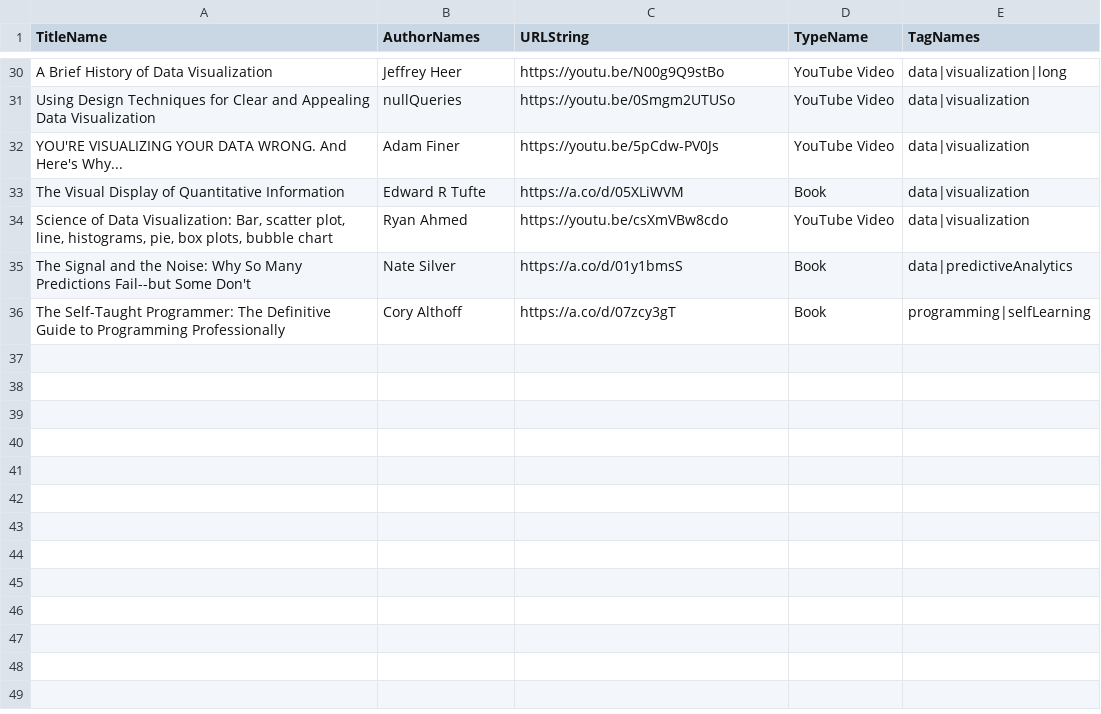
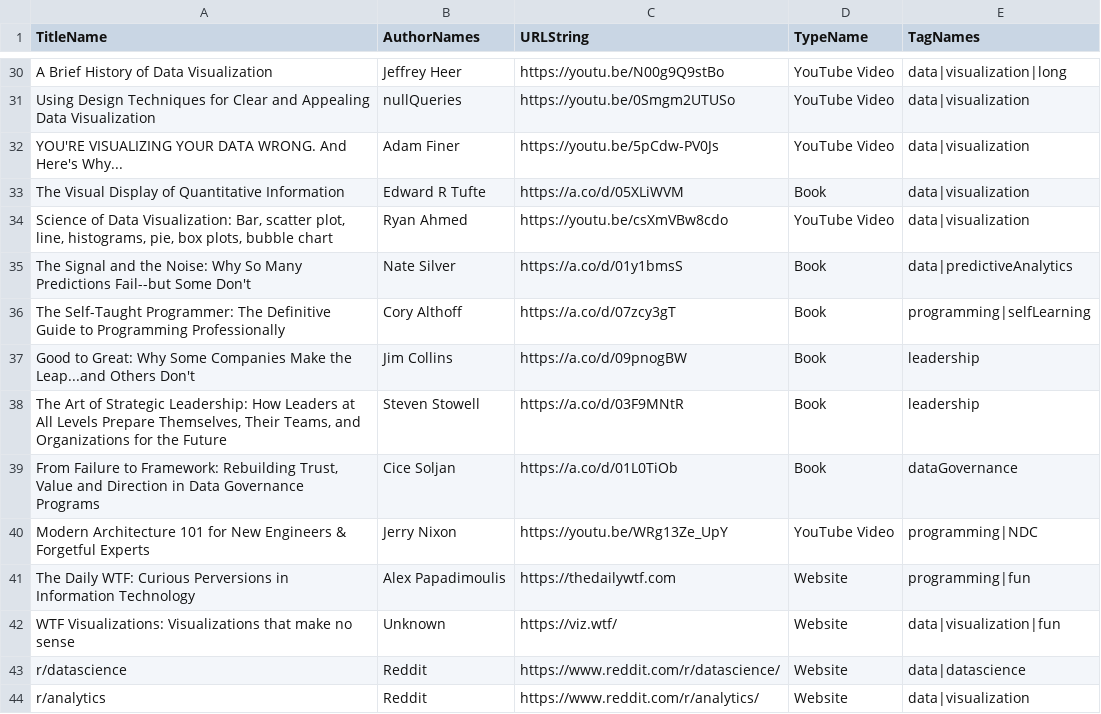
Before and after one commit to zeors9/ReadingList, a CSV file: data/dataList.csv, drawn as a sheet; only a part is shown, gaps mark what is left out.

Commit message:
Added Fun tag handling, additional entries on list

```diff
--- a/data/dataList.csv
+++ b/data/dataList.csv
@@ -36 +36,9 @@ The Signal and the Noise: Why So Many Predictions Fail--but Some Don't,Nate Silv
 The Self-Taught Programmer: The Definitive Guide to Programming Professionally,Cory Althoff,https://a.co/d/07zcy3gT,Book,programming|selfLearning
+Good to Great: Why Some Companies Make the Leap...and Others Don't,Jim Collins,https://a.co/d/09pnogBW,Book,leadership
+"The Art of Strategic Leadership: How Leaders at All Levels Prepare Themselves, Their Teams, and Organizations for the Future",Steven Stowell,https://a.co/d/03F9MNtR,Book,leadership
+"From Failure to Framework: Rebuilding Trust, Value and Direction in Data Governance Programs",Cice Soljan,https://a.co/d/01L0TiOb,Book,dataGovernance
+Modern Architecture 101 for New Engineers & Forgetful Experts,Jerry Nixon,https://youtu.be/WRg13Ze_UpY,YouTube Video,programming|NDC
+The Daily WTF: Curious Perversions in Information Technology,Alex Papadimoulis,https://thedailywtf.com,Website,programming|fun
+WTF Visualizations: Visualizations that make no sense,Unknown,https://viz.wtf/,Website,data|visualization|fun
+r/datascience,Reddit,https://www.reddit.com/r/datascience/,Website,data|datascience
+r/analytics,Reddit,https://www.reddit.com/r/analytics/,Website,data|visualization
```
Also changed, not shown: 1 other file.
